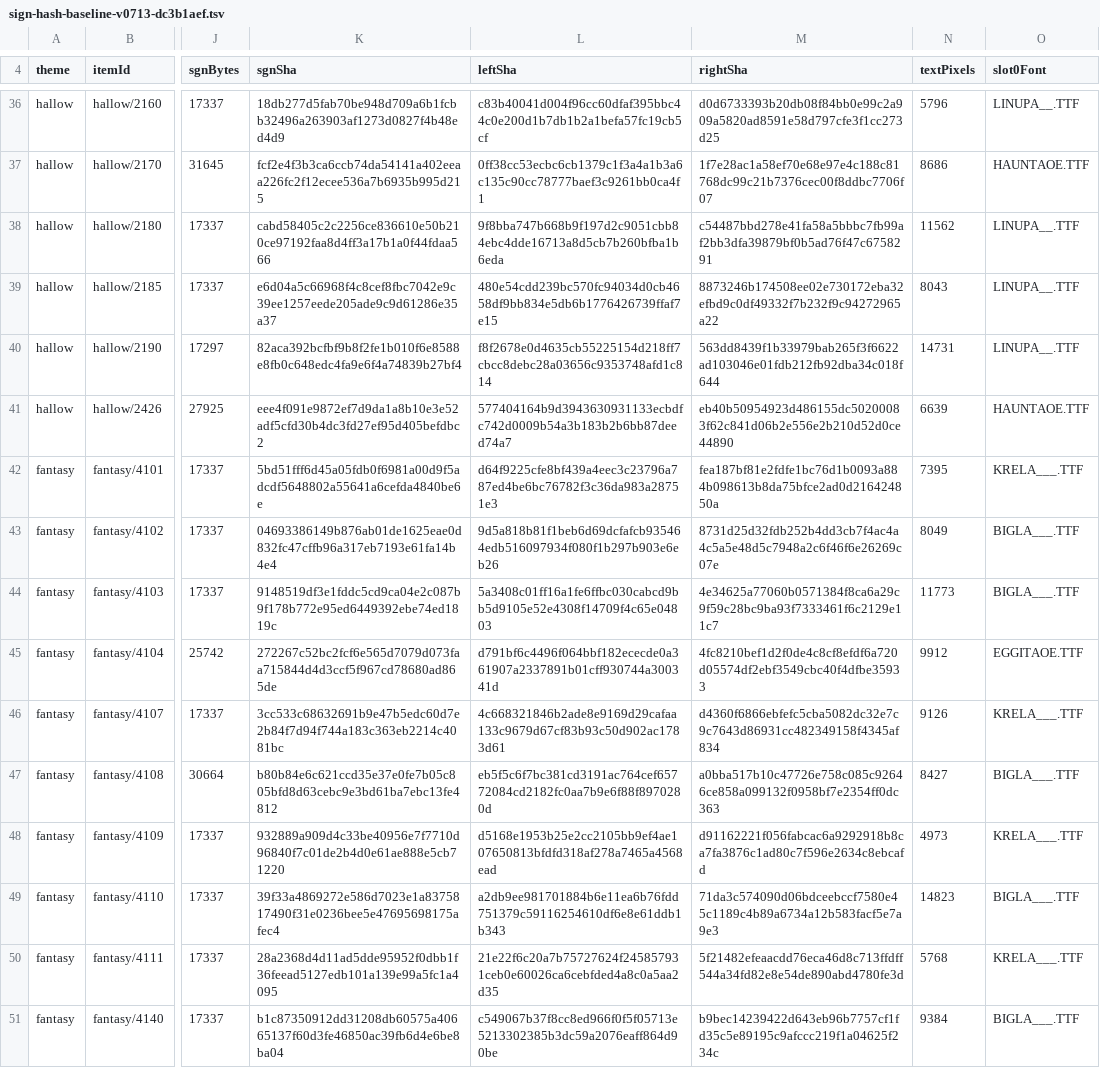
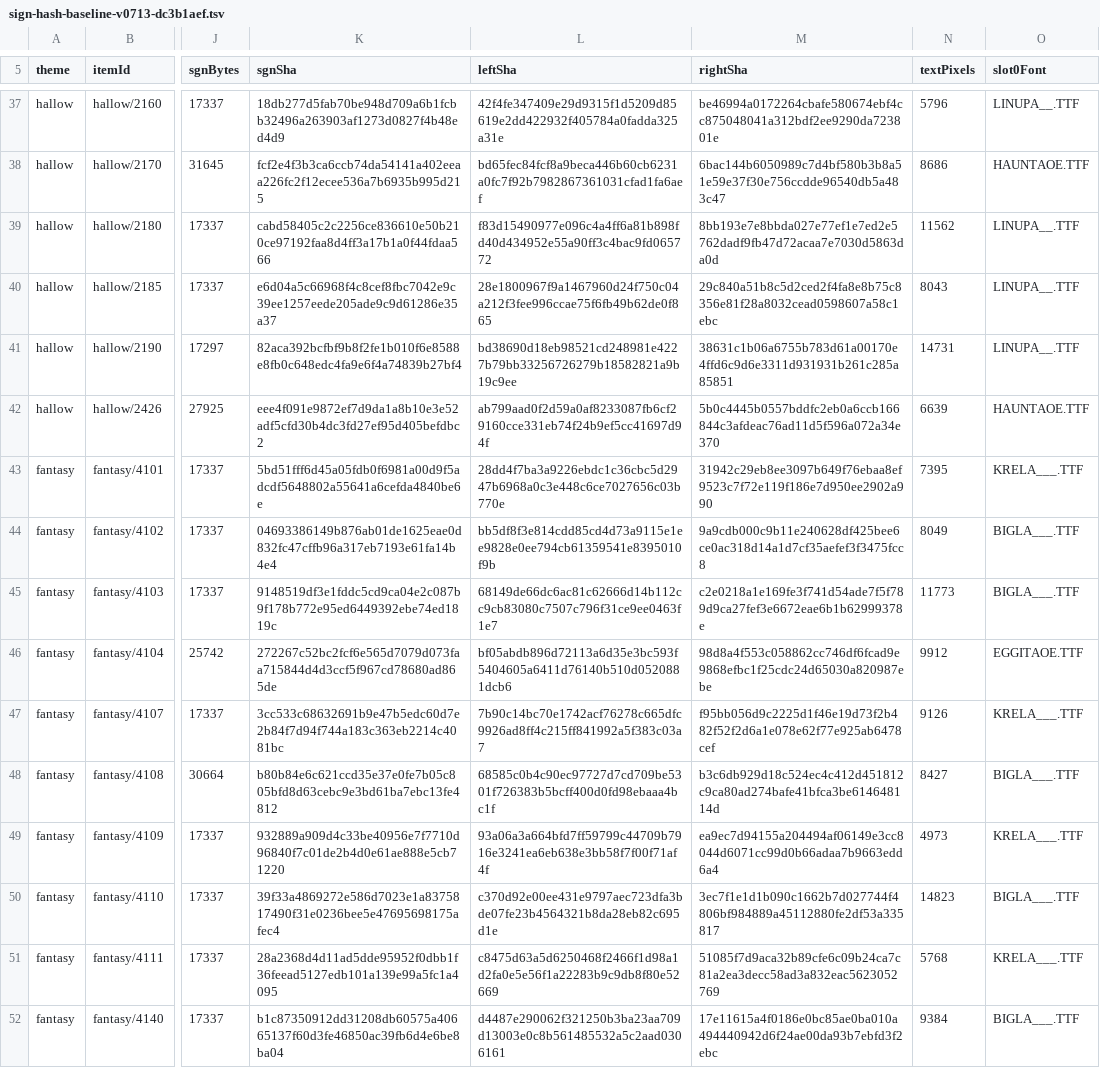
Before and after one commit to meneerkrabs/OpenTPW, a TSV file: source/OpenTPW.Tests/Font/sign-hash-baseline-v0713-dc3b1aef.tsv, drawn as a sheet; only a part is shown, gaps mark what is left out; addresses are those after the commit; the diff covers the shown part only; the diff names each change by its address in the sheet, - before the commit and + after, or states it on an @@ line.

```diff
--- a/source/OpenTPW.Tests/Font/sign-hash-baseline-v0713-dc3b1aef.tsv
+++ b/source/OpenTPW.Tests/Font/sign-hash-baseline-v0713-dc3b1aef.tsv
-L37 (leftSha): c83b40041d004f96cc60dfaf395bbc44c0e200d1b7db1b2a1befa57fc19cb5cf
+L37 (leftSha): 42f4fe347409e29d9315f1d5209d85619e2dd422932f405784a0fadda325a31e
-M37 (rightSha): d0d6733393b20db08f84bb0e99c2a909a5820ad8591e58d797cfe3f1cc273d25
+M37 (rightSha): be46994a0172264cbafe580674ebf4cc875048041a312bdf2ee9290da723801e
-L38 (leftSha): 0ff38cc53ecbc6cb1379c1f3a4a1b3a6c135c90cc78777baef3c9261bb0ca4f1
+L38 (leftSha): bd65fec84fcf8a9beca446b60cb6231a0fc7f92b7982867361031cfad1fa6aef
-M38 (rightSha): 1f7e28ac1a58ef70e68e97e4c188c81768dc99c21b7376cec00f8ddbc7706f07
+M38 (rightSha): 6bac144b6050989c7d4bf580b3b8a51e59e37f30e756ccdde96540db5a483c47
-L39 (leftSha): 9f8bba747b668b9f197d2c9051cbb84ebc4dde16713a8d5cb7b260bfba1b6eda
+L39 (leftSha): f83d15490977e096c4a4ff6a81b898fd40d434952e55a90ff3c4bac9fd065772
-M39 (rightSha): c54487bbd278e41fa58a5bbbc7fb99af2bb3dfa39879bf0b5ad76f47c6758291
+M39 (rightSha): 8bb193e7e8bbda027e77ef1e7ed2e5762dadf9fb47d72acaa7e7030d5863da0d
-L40 (leftSha): 480e54cdd239bc570fc94034d0cb4658df9bb834e5db6b1776426739ffaf7e15
+L40 (leftSha): 28e1800967f9a1467960d24f750c04a212f3fee996ccae75f6fb49b62de0f865
-M40 (rightSha): 8873246b174508ee02e730172eba32efbd9c0df49332f7b232f9c94272965a22
+M40 (rightSha): 29c840a51b8c5d2ced2f4fa8e8b75c8356e81f28a8032cead0598607a58c1ebc
-L41 (leftSha): f8f2678e0d4635cb55225154d218ff7cbcc8debc28a03656c9353748afd1c814
+L41 (leftSha): bd38690d18eb98521cd248981e4227b79bb33256726279b18582821a9b19c9ee
-M41 (rightSha): 563dd8439f1b33979bab265f3f6622ad103046e01fdb212fb92dba34c018f644
+M41 (rightSha): 38631c1b06a6755b783d61a00170e4ffd6c9d6e3311d931931b261c285a85851
-L42 (leftSha): 577404164b9d3943630931133ecbdfc742d0009b54a3b183b2b6bb87deed74a7
+L42 (leftSha): ab799aad0f2d59a0af8233087fb6cf29160cce331eb74f24b9ef5cc41697d94f
-M42 (rightSha): eb40b50954923d486155dc50200083f62c841d06b2e556e2b210d52d0ce44890
+M42 (rightSha): 5b0c4445b0557bddfc2eb0a6ccb166844c3afdeac76ad11d5f596a072a34e370
-L43 (leftSha): d64f9225cfe8bf439a4eec3c23796a787ed4be6bc76782f3c36da983a28751e3
+L43 (leftSha): 28dd4f7ba3a9226ebdc1c36cbc5d2947b6968a0c3e448c6ce7027656c03b770e
-M43 (rightSha): fea187bf81e2fdfe1bc76d1b0093a884b098613b8da75bfce2ad0d216424850a
+M43 (rightSha): 31942c29eb8ee3097b649f76ebaa8ef9523c7f72e119f186e7d950ee2902a990
-L44 (leftSha): 9d5a818b81f1beb6d69dcfafcb935464edb516097934f080f1b297b903e6eb26
+L44 (leftSha): bb5df8f3e814cdd85cd4d73a9115e1ee9828e0ee794cb61359541e8395010f9b
-M44 (rightSha): 8731d25d32fdb252b4dd3cb7f4ac4a4c5a5e48d5c7948a2c6f46f6e26269c07e
+M44 (rightSha): 9a9cdb000c9b11e240628df425bee6ce0ac318d14a1d7cf35aefef3f3475fcc8
-L45 (leftSha): 5a3408c01ff16a1fe6ffbc030cabcd9bb5d9105e52e4308f14709f4c65e04803
+L45 (leftSha): 68149de66dc6ac81c62666d14b112cc9cb83080c7507c796f31ce9ee0463f1e7
-M45 (rightSha): 4e34625a77060b0571384f8ca6a29c9f59c28bc9ba93f7333461f6c2129e11c7
+M45 (rightSha): c2e0218a1e169fe3f741d54ade7f5f789d9ca27fef3e6672eae6b1b62999378e
-L46 (leftSha): d791bf6c4496f064bbf182ececde0a361907a2337891b01cff930744a300341d
+L46 (leftSha): bf05abdb896d72113a6d35e3bc593f5404605a6411d76140b510d0520881dcb6
-M46 (rightSha): 4fc8210bef1d2f0de4c8cf8efdf6a720d05574df2ebf3549cbc40f4dfbe35933
+M46 (rightSha): 98d8a4f553c058862cc746df6fcad9e9868efbc1f25cdc24d65030a820987ebe
-L47 (leftSha): 4c668321846b2ade8e9169d29cafaa133c9679d67cf83b93c50d902ac1783d61
+L47 (leftSha): 7b90c14bc70e1742acf76278c665dfc9926ad8ff4c215ff841992a5f383c03a7
-M47 (rightSha): d4360f6866ebfefc5cba5082dc32e7c9c7643d86931cc482349158f4345af834
+M47 (rightSha): f95bb056d9c2225d1f46e19d73f2b482f52f2d6a1e078e62f77e925ab6478cef
-L48 (leftSha): eb5f5c6f7bc381cd3191ac764cef65772084cd2182fc0aa7b9e6f88f8970280d
+L48 (leftSha): 68585c0b4c90ec97727d7cd709be5301f726383b5bcff400d0fd98ebaaa4bc1f
-M48 (rightSha): a0bba517b10c47726e758c085c92646ce858a099132f0958bf7e2354ff0dc363
+M48 (rightSha): b3c6db929d18c524ec4c412d451812c9ca80ad274bafe41bfca3be614648114d
-L49 (leftSha): d5168e1953b25e2cc2105bb9ef4ae107650813bfdfd318af278a7465a4568ead
+L49 (leftSha): 93a06a3a664bfd7ff59799c44709b7916e3241ea6eb638e3bb58f7f00f71af4f
-M49 (rightSha): d91162221f056fabcac6a9292918b8ca7fa3876c1ad80c7f596e2634c8ebcafd
+M49 (rightSha): ea9ec7d94155a204494af06149e3cc8044d6071cc99d0b66adaa7b9663edd6a4
-L50 (leftSha): a2db9ee981701884b6e11ea6b76fdd751379c59116254610df6e8e61ddb1b343
+L50 (leftSha): c370d92e00ee431e9797aec723dfa3bde07fe23b4564321b8da28eb82c695d1e
-M50 (rightSha): 71da3c574090d06bdceebccf7580e45c1189c4b89a6734a12b583facf5e7a9e3
+M50 (rightSha): 3ec7f1e1d1b090c1662b7d027744f4806bf984889a45112880fe2df53a335817
-L51 (leftSha): 21e22f6c20a7b75727624f245857931ceb0e60026ca6cebfded4a8c0a5aa2d35
+L51 (leftSha): c8475d63a5d6250468f2466f1d98a1d2fa0e5e56f1a22283b9c9db8f80e52669
-M51 (rightSha): 5f21482efeaacdd76eca46d8c713ffdff544a34fd82e8e54de890abd4780fe3d
+M51 (rightSha): 51085f7d9aca32b89cfe6c09b24ca7c81a2ea3decc58ad3a832eac5623052769
-L52 (leftSha): c549067b37f8cc8ed966f0f5f05713e5213302385b3dc59a2076eaff864d90be
+L52 (leftSha): d4487e290062f321250b3ba23aa709d13003e0c8b561485532a5c2aad0306161
-M52 (rightSha): b9bec14239422d643eb96b7757cf1fd35c5e89195c9afccc219f1a04625f234c
+M52 (rightSha): 17e11615a4f0186e0bc85ae0ba010a494440942d6f24ae00da93b7ebfd3f2ebc
```
Also changed, not shown: 1 added row and 118 edited cells elsewhere in this file, 7 other files.
